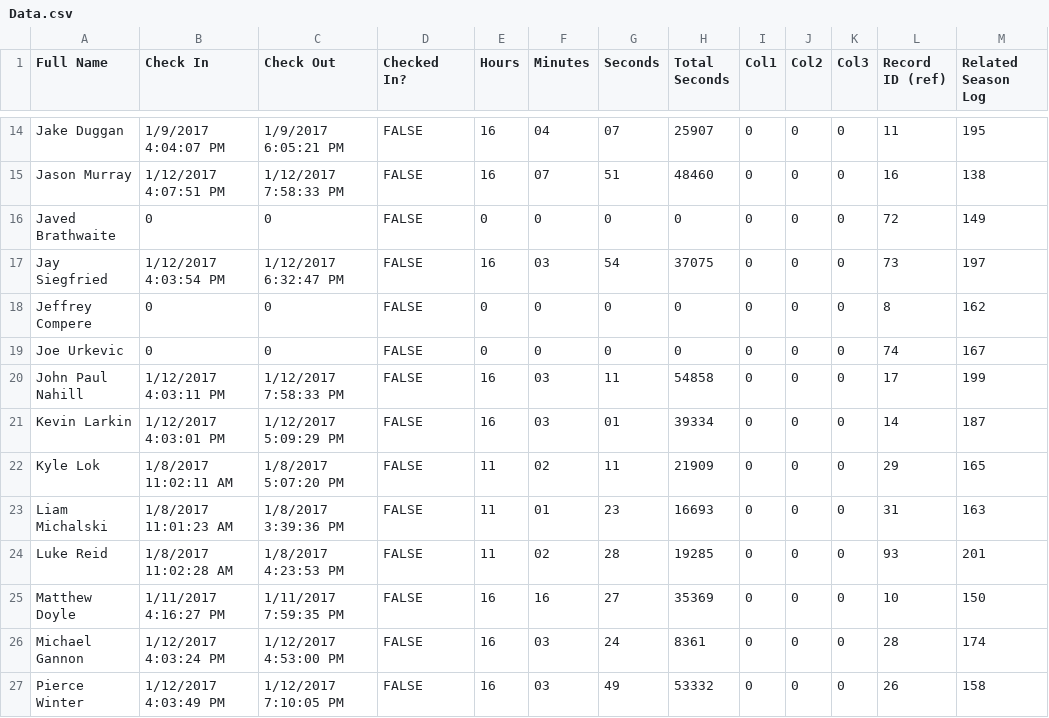
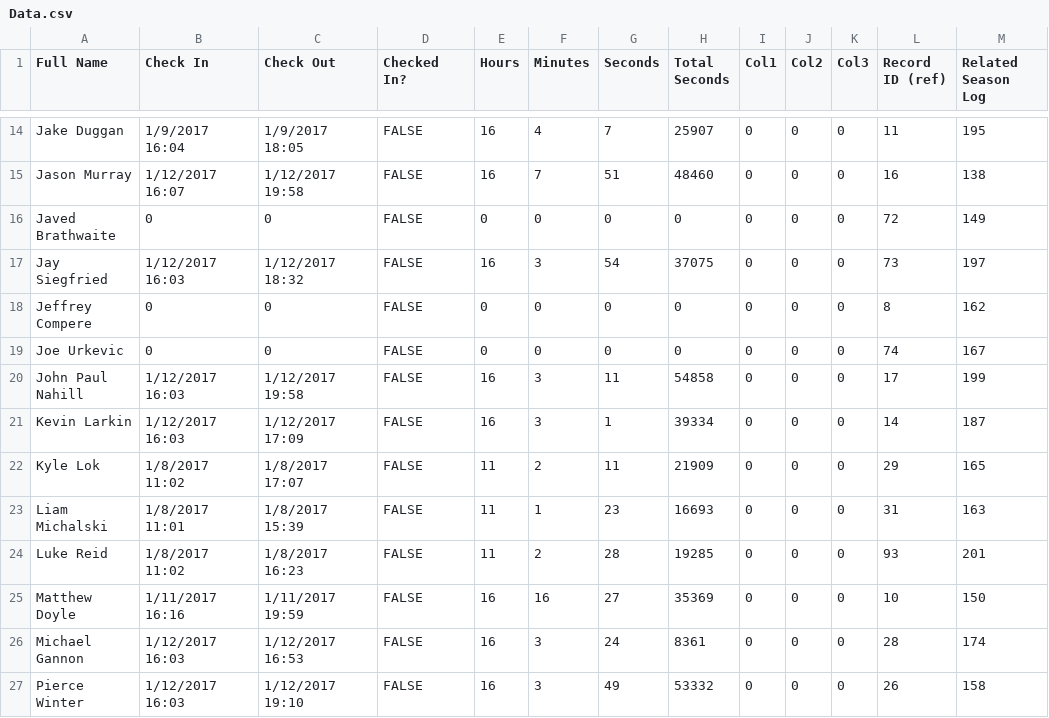
Before and after one commit to prifken/robotics3958, a CSV file: 2017 Attendance/Data/Data.csv, drawn as a sheet; only a part is shown, gaps mark what is left out; the diff covers the shown part only; the diff names each change by its address in the sheet, - before the commit and + after, or states it on an @@ line.

```diff
--- a/2017 Attendance/Data/Data.csv
+++ b/2017 Attendance/Data/Data.csv
-B14 (Check In): 1/9/2017 4:04:07 PM
+B14 (Check In): 1/9/2017 16:04
-C14 (Check Out): 1/9/2017 6:05:21 PM
+C14 (Check Out): 1/9/2017 18:05
-F14 (Minutes): 04
+F14 (Minutes): 4
-G14 (Seconds): 07
+G14 (Seconds): 7
-B15 (Check In): 1/12/2017 4:07:51 PM
+B15 (Check In): 1/12/2017 16:07
-C15 (Check Out): 1/12/2017 7:58:33 PM
+C15 (Check Out): 1/12/2017 19:58
-F15 (Minutes): 07
+F15 (Minutes): 7
-B17 (Check In): 1/12/2017 4:03:54 PM
+B17 (Check In): 1/12/2017 16:03
-C17 (Check Out): 1/12/2017 6:32:47 PM
+C17 (Check Out): 1/12/2017 18:32
-F17 (Minutes): 03
+F17 (Minutes): 3
-B20 (Check In): 1/12/2017 4:03:11 PM
+B20 (Check In): 1/12/2017 16:03
-C20 (Check Out): 1/12/2017 7:58:33 PM
+C20 (Check Out): 1/12/2017 19:58
-F20:F21 (Minutes): 03
+F20:F21 (Minutes): 3
-B21 (Check In): 1/12/2017 4:03:01 PM
+B21 (Check In): 1/12/2017 16:03
-C21 (Check Out): 1/12/2017 5:09:29 PM
+C21 (Check Out): 1/12/2017 17:09
-G21 (Seconds): 01
+G21 (Seconds): 1
-B22 (Check In): 1/8/2017 11:02:11 AM
+B22 (Check In): 1/8/2017 11:02
-C22 (Check Out): 1/8/2017 5:07:20 PM
+C22 (Check Out): 1/8/2017 17:07
-F22 (Minutes): 02
+F22 (Minutes): 2
-B23 (Check In): 1/8/2017 11:01:23 AM
+B23 (Check In): 1/8/2017 11:01
-C23 (Check Out): 1/8/2017 3:39:36 PM
+C23 (Check Out): 1/8/2017 15:39
-F23 (Minutes): 01
+F23 (Minutes): 1
-B24 (Check In): 1/8/2017 11:02:28 AM
+B24 (Check In): 1/8/2017 11:02
-C24 (Check Out): 1/8/2017 4:23:53 PM
+C24 (Check Out): 1/8/2017 16:23
-F24 (Minutes): 02
+F24 (Minutes): 2
-B25 (Check In): 1/11/2017 4:16:27 PM
+B25 (Check In): 1/11/2017 16:16
-C25 (Check Out): 1/11/2017 7:59:35 PM
+C25 (Check Out): 1/11/2017 19:59
-B26 (Check In): 1/12/2017 4:03:24 PM
+B26 (Check In): 1/12/2017 16:03
-C26 (Check Out): 1/12/2017 4:53:00 PM
+C26 (Check Out): 1/12/2017 16:53
-F26:F27 (Minutes): 03
+F26:F27 (Minutes): 3
-B27 (Check In): 1/12/2017 4:03:49 PM
+B27 (Check In): 1/12/2017 16:03
-C27 (Check Out): 1/12/2017 7:10:05 PM
+C27 (Check Out): 1/12/2017 19:10
```
Also changed, not shown: 50 edited cells elsewhere in this file.
